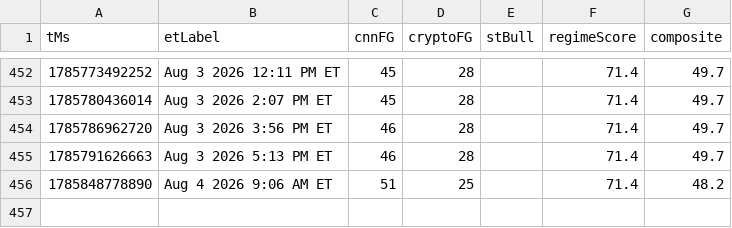
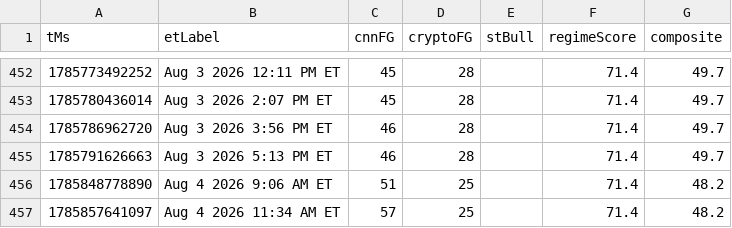
Before and after one commit to Jad-N/Market-Watcher, a CSV file: docs/mood-history.csv, drawn as a sheet; only a part is shown, gaps mark what is left out; the diff names each change by its address in the sheet, - before the commit and + after, or states it on an @@ line.

```diff
--- a/docs/mood-history.csv
+++ b/docs/mood-history.csv
+row 457: 1785857641097 | Aug 4 2026 11:34 AM ET | 57 | 25 |  | 71.4 | 48.2
```
Also changed, not shown: regime history.csv, source-quality history.csv, 4 other files.
